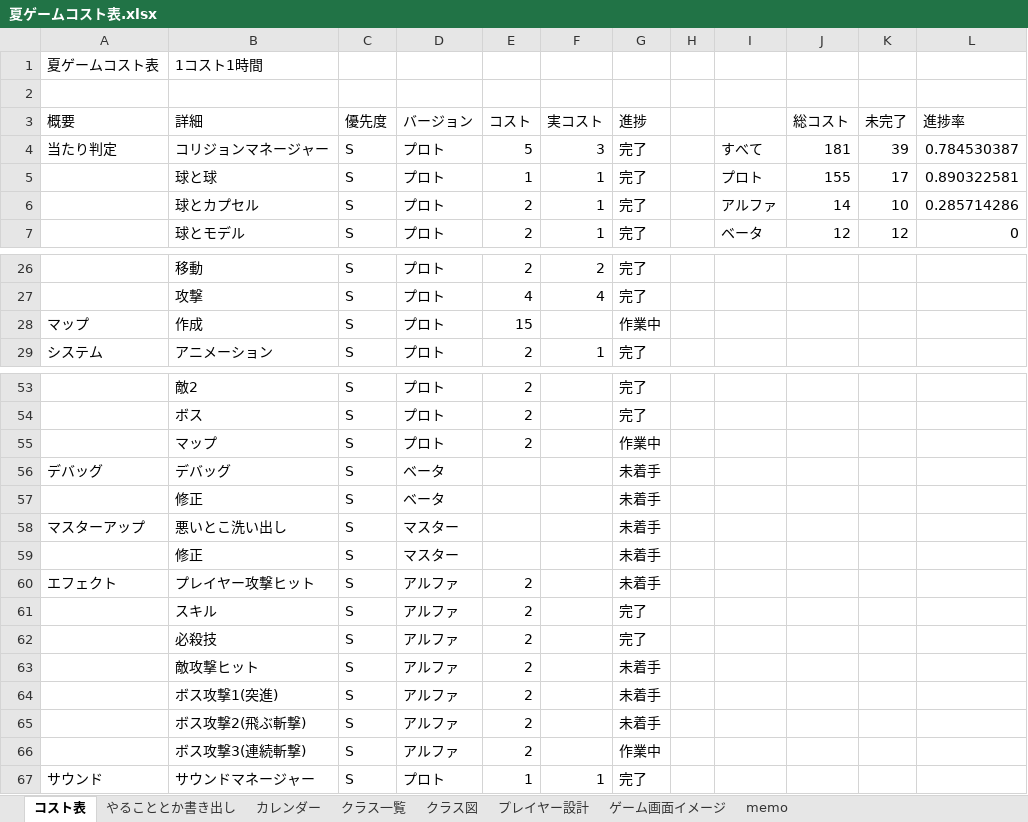
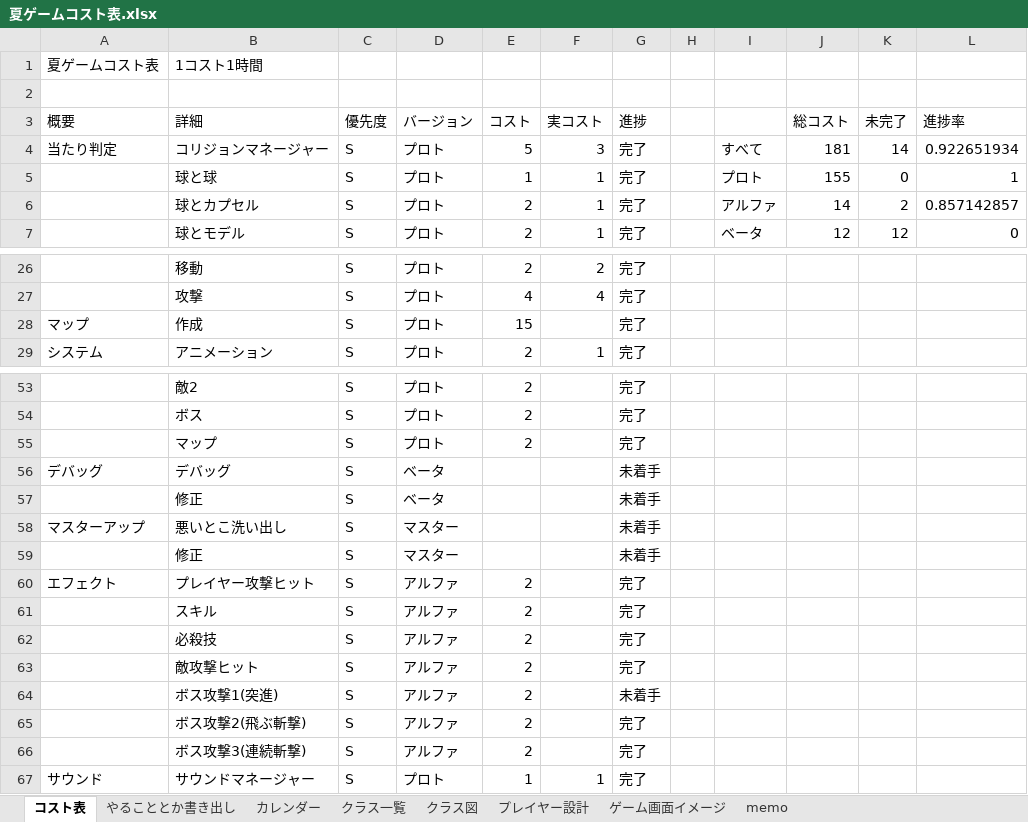
Before and after one commit to Tiger5286/SummerGame_2026, an Excel workbook: 夏ゲームコスト表.xlsx, sheet コスト表, drawn as a sheet; only a part is shown, gaps mark what is left out; values as stored, in another font and other column widths than the file's, no borders; the diff names each change by its address in the sheet, - before the commit and + after, or states it on an @@ line.

Commit message:
Update 夏ゲームコスト表.xlsx

```diff
--- a/夏ゲームコスト表.xlsx (sheet コスト表)
+++ b/夏ゲームコスト表.xlsx (sheet コスト表)
-K4 (未完了): 39
+K4 (未完了): 14
-L4 (進捗率): 0.784530387
+L4 (進捗率): 0.922651934
-K5 (未完了): 17
+K5 (未完了): 0
-L5 (進捗率): 0.890322581
+L5 (進捗率): 1
-K6 (未完了): 10
+K6 (未完了): 2
-L6 (進捗率): 0.285714286
+L6 (進捗率): 0.857142857
-G28 (進捗): 作業中
+G28 (進捗): 完了
-G55 (進捗): 作業中
+G55 (進捗): 完了
-G60 (進捗): 未着手
+G60 (進捗): 完了
-G63 (進捗): 未着手
+G63 (進捗): 完了
-G65 (進捗): 未着手
+G65 (進捗): 完了
-G66 (進捗): 作業中
+G66 (進捗): 完了
```
Also changed, not shown: sheet やることとか書き出し.
